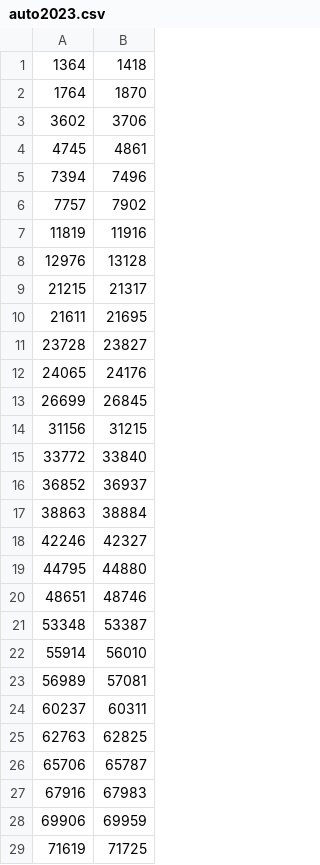
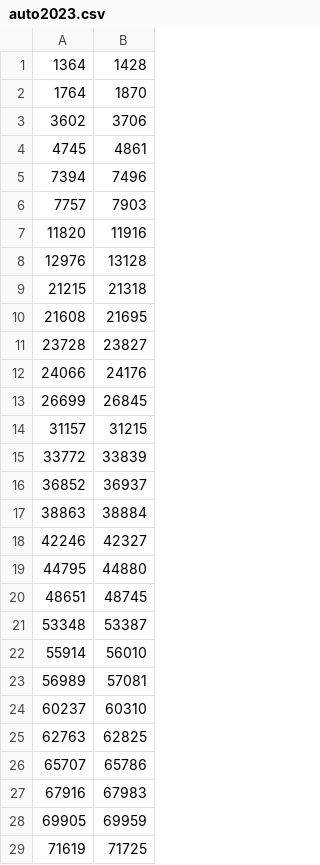
Before and after one commit to SEUhj/CE4-LPR-Automatic-Reconstruction, a CSV file: data_iou/auto2023.csv, drawn as a sheet; only a part is shown; the diff covers the shown part only.

```diff
--- a/data_iou/auto2023.csv
+++ b/data_iou/auto2023.csv
@@ -1,2 +1,2 @@
-1364,1418
+1364,1428
 1764,1870
@@ -5,12 +5,12 @@
 7394,7496
-7757,7902
-11819,11916
+7757,7903
+11820,11916
 12976,13128
-21215,21317
-21611,21695
+21215,21318
+21608,21695
 23728,23827
-24065,24176
+24066,24176
 26699,26845
-31156,31215
-33772,33840
+31157,31215
+33772,33839
 36852,36937
@@ -19,3 +19,3 @@
 44795,44880
-48651,48746
+48651,48745
 53348,53387
@@ -23,7 +23,7 @@
 56989,57081
-60237,60311
+60237,60310
 62763,62825
-65706,65787
+65707,65786
 67916,67983
-69906,69959
+69905,69959
 71619,71725
```
Also changed, not shown: 1 added row, 1 removed row and 3 edited cells elsewhere in this file, data_iou/auto2019.csv, data_iou/auto2020.csv, 6 other files.
